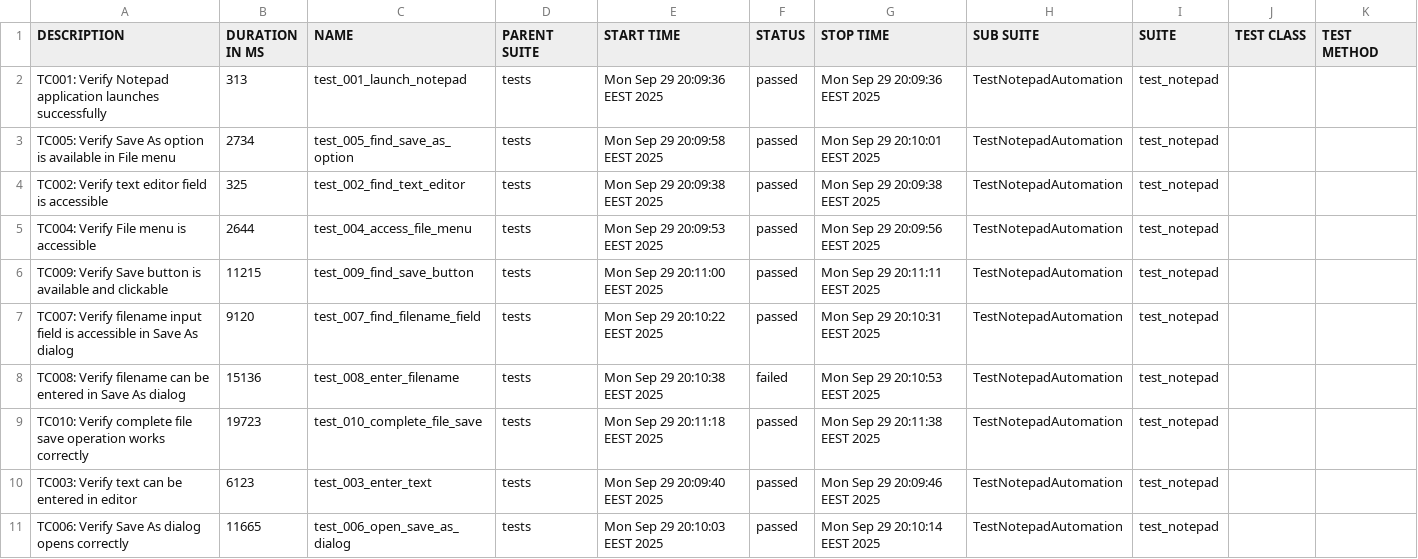
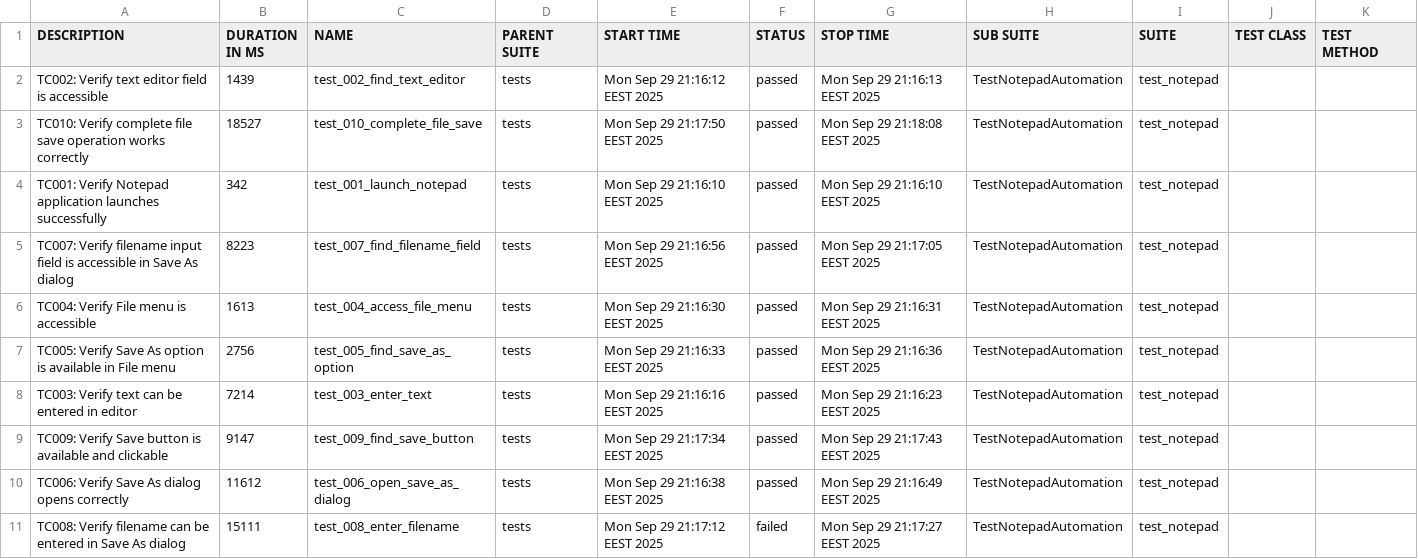
Before and after one commit to teppoaland/git_storage, a CSV file: allure-history/notepad-tests/data/suites.csv, drawn as a sheet.

Commit message:
Update notepad-tests Allure report - Build 20250929.18

```diff
--- a/allure-history/notepad-tests/data/suites.csv
+++ b/allure-history/notepad-tests/data/suites.csv
@@ -1,11 +1,11 @@
 "DESCRIPTION","DURATION IN MS","NAME","PARENT SUITE","START TIME","STATUS","STOP TIME","SUB SUITE","SUITE","TEST CLASS","TEST METHOD"
-"TC001: Verify Notepad application launches successfully","313","test_001_launch_notepad","tests","Mon Sep 29 20:09:36 EEST 2025","passed","Mon Sep 29 20:09:36 EEST 2025","TestNotepadAutomation","test_notepad","",""
-"TC005: Verify Save As option is available in File menu","2734","test_005_find_save_as_option","tests","Mon Sep 29 20:09:58 EEST 2025","passed","Mon Sep 29 20:10:01 EEST 2025","TestNotepadAutomation","test_notepad","",""
-"TC002: Verify text editor field is accessible","325","test_002_find_text_editor","tests","Mon Sep 29 20:09:38 EEST 2025","passed","Mon Sep 29 20:09:38 EEST 2025","TestNotepadAutomation","test_notepad","",""
-"TC004: Verify File menu is accessible","2644","test_004_access_file_menu","tests","Mon Sep 29 20:09:53 EEST 2025","passed","Mon Sep 29 20:09:56 EEST 2025","TestNotepadAutomation","test_notepad","",""
-"TC009: Verify Save button is available and clickable","11215","test_009_find_save_button","tests","Mon Sep 29 20:11:00 EEST 2025","passed","Mon Sep 29 20:11:11 EEST 2025","TestNotepadAutomation","test_notepad","",""
-"TC007: Verify filename input field is accessible in Save As dialog","9120","test_007_find_filename_field","tests","Mon Sep 29 20:10:22 EEST 2025","passed","Mon Sep 29 20:10:31 EEST 2025","TestNotepadAutomation","test_notepad","",""
-"TC008: Verify filename can be entered in Save As dialog","15136","test_008_enter_filename","tests","Mon Sep 29 20:10:38 EEST 2025","failed","Mon Sep 29 20:10:53 EEST 2025","TestNotepadAutomation","test_notepad","",""
-"TC010: Verify complete file save operation works correctly","19723","test_010_complete_file_save","tests","Mon Sep 29 20:11:18 EEST 2025","passed","Mon Sep 29 20:11:38 EEST 2025","TestNotepadAutomation","test_notepad","",""
-"TC003: Verify text can be entered in editor","6123","test_003_enter_text","tests","Mon Sep 29 20:09:40 EEST 2025","passed","Mon Sep 29 20:09:46 EEST 2025","TestNotepadAutomation","test_notepad","",""
-"TC006: Verify Save As dialog opens correctly","11665","test_006_open_save_as_dialog","tests","Mon Sep 29 20:10:03 EEST 2025","passed","Mon Sep 29 20:10:14 EEST 2025","TestNotepadAutomation","test_notepad","",""
+"TC002: Verify text editor field is accessible","1439","test_002_find_text_editor","tests","Mon Sep 29 21:16:12 EEST 2025","passed","Mon Sep 29 21:16:13 EEST 2025","TestNotepadAutomation","test_notepad","",""
+"TC010: Verify complete file save operation works correctly","18527","test_010_complete_file_save","tests","Mon Sep 29 21:17:50 EEST 2025","passed","Mon Sep 29 21:18:08 EEST 2025","TestNotepadAutomation","test_notepad","",""
+"TC001: Verify Notepad application launches successfully","342","test_001_launch_notepad","tests","Mon Sep 29 21:16:10 EEST 2025","passed","Mon Sep 29 21:16:10 EEST 2025","TestNotepadAutomation","test_notepad","",""
+"TC007: Verify filename input field is accessible in Save As dialog","8223","test_007_find_filename_field","tests","Mon Sep 29 21:16:56 EEST 2025","passed","Mon Sep 29 21:17:05 EEST 2025","TestNotepadAutomation","test_notepad","",""
+"TC004: Verify File menu is accessible","1613","test_004_access_file_menu","tests","Mon Sep 29 21:16:30 EEST 2025","passed","Mon Sep 29 21:16:31 EEST 2025","TestNotepadAutomation","test_notepad","",""
+"TC005: Verify Save As option is available in File menu","2756","test_005_find_save_as_option","tests","Mon Sep 29 21:16:33 EEST 2025","passed","Mon Sep 29 21:16:36 EEST 2025","TestNotepadAutomation","test_notepad","",""
+"TC003: Verify text can be entered in editor","7214","test_003_enter_text","tests","Mon Sep 29 21:16:16 EEST 2025","passed","Mon Sep 29 21:16:23 EEST 2025","TestNotepadAutomation","test_notepad","",""
+"TC009: Verify Save button is available and clickable","9147","test_009_find_save_button","tests","Mon Sep 29 21:17:34 EEST 2025","passed","Mon Sep 29 21:17:43 EEST 2025","TestNotepadAutomation","test_notepad","",""
+"TC006: Verify Save As dialog opens correctly","11612","test_006_open_save_as_dialog","tests","Mon Sep 29 21:16:38 EEST 2025","passed","Mon Sep 29 21:16:49 EEST 2025","TestNotepadAutomation","test_notepad","",""
+"TC008: Verify filename can be entered in Save As dialog","15111","test_008_enter_filename","tests","Mon Sep 29 21:17:12 EEST 2025","failed","Mon Sep 29 21:17:27 EEST 2025","TestNotepadAutomation","test_notepad","",""
```
Also changed, not shown: 41 other files.
